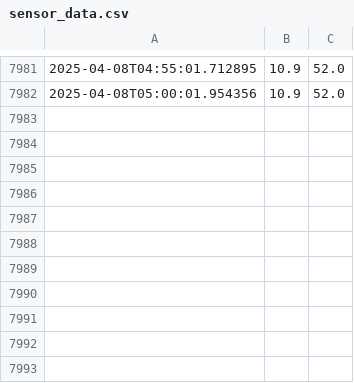
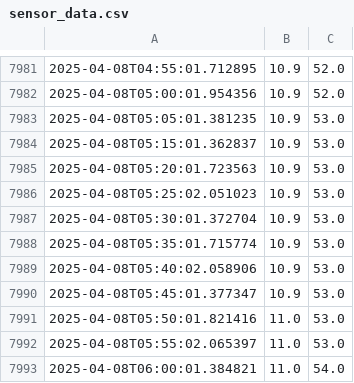
Before and after one commit to andersx/data-upload, a CSV file: sensor_data.csv, drawn as a sheet; only a part is shown, gaps mark what is left out; the diff names each change by its address in the sheet, - before the commit and + after, or states it on an @@ line.

Commit message:
Update sensor log: 2025-04-08T06:01:01+02:00

```diff
--- a/sensor_data.csv
+++ b/sensor_data.csv
+row 7983: 2025-04-08T05:05:01.381235 | 10.9 | 53.0
+row 7984: 2025-04-08T05:15:01.362837 | 10.9 | 53.0
+row 7985: 2025-04-08T05:20:01.723563 | 10.9 | 53.0
+row 7986: 2025-04-08T05:25:02.051023 | 10.9 | 53.0
+row 7987: 2025-04-08T05:30:01.372704 | 10.9 | 53.0
+row 7988: 2025-04-08T05:35:01.715774 | 10.9 | 53.0
+row 7989: 2025-04-08T05:40:02.058906 | 10.9 | 53.0
+row 7990: 2025-04-08T05:45:01.377347 | 10.9 | 53.0
+row 7991: 2025-04-08T05:50:01.821416 | 11.0 | 53.0
+row 7992: 2025-04-08T05:55:02.065397 | 11.0 | 53.0
+row 7993: 2025-04-08T06:00:01.384821 | 11.0 | 54.0
```
